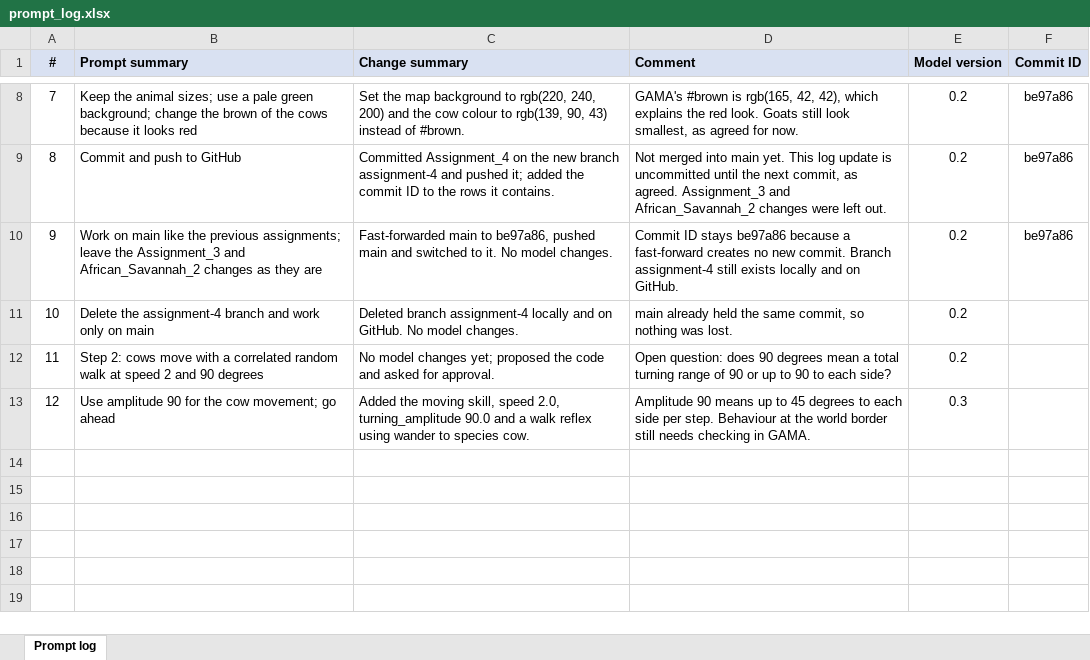
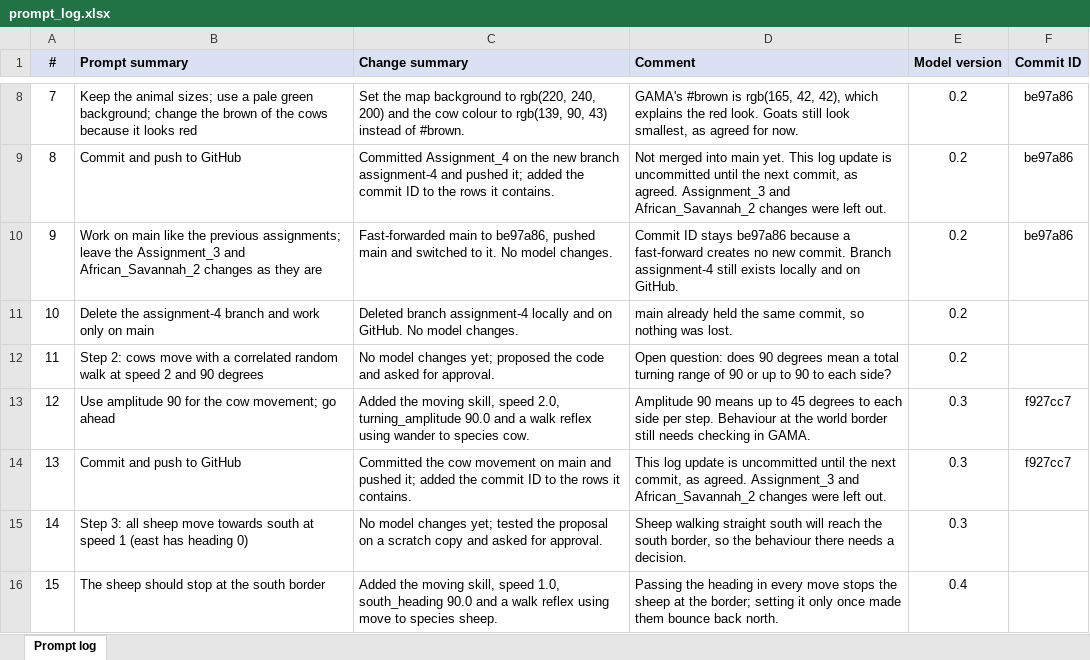
Before and after one commit to TheresaWein/SpatialSimulation, an Excel workbook: Assignment_4/prompt_log.xlsx, sheet Prompt log, drawn as a sheet; only a part is shown, gaps mark what is left out; values as stored, in another font and other column widths than the file's, no borders; the diff names each change by its address in the sheet, - before the commit and + after, or states it on an @@ line.

```diff
--- a/Assignment_4/prompt_log.xlsx (sheet Prompt log)
+++ b/Assignment_4/prompt_log.xlsx (sheet Prompt log)
-F13 (Commit ID): (empty)
+F13 (Commit ID): f927cc7
+row 14: 13 | Commit and push to GitHub | Committed the cow movement on main and pushed it; added the commit ID to the rows it contains. | This log update is uncommitted until the next commit, as agreed. Assignment_3 and African_Savannah_2 changes were left out. | 0.3 | f927cc7
+row 15: 14 | Step 3: all sheep move towards south at speed 1 (east has heading 0) | No model changes yet; tested the proposal on a scratch copy and asked for approval. | Sheep walking straight south will reach the south border, so the behaviour there needs a decision. | 0.3
+row 16: 15 | The sheep should stop at the south border | Added the moving skill, speed 1.0, south_heading 90.0 and a walk reflex using move to species sheep. | Passing the heading in every move stops the sheep at the border; setting it only once made them bounce back north. | 0.4
```
Also changed, not shown: 1 other file.
